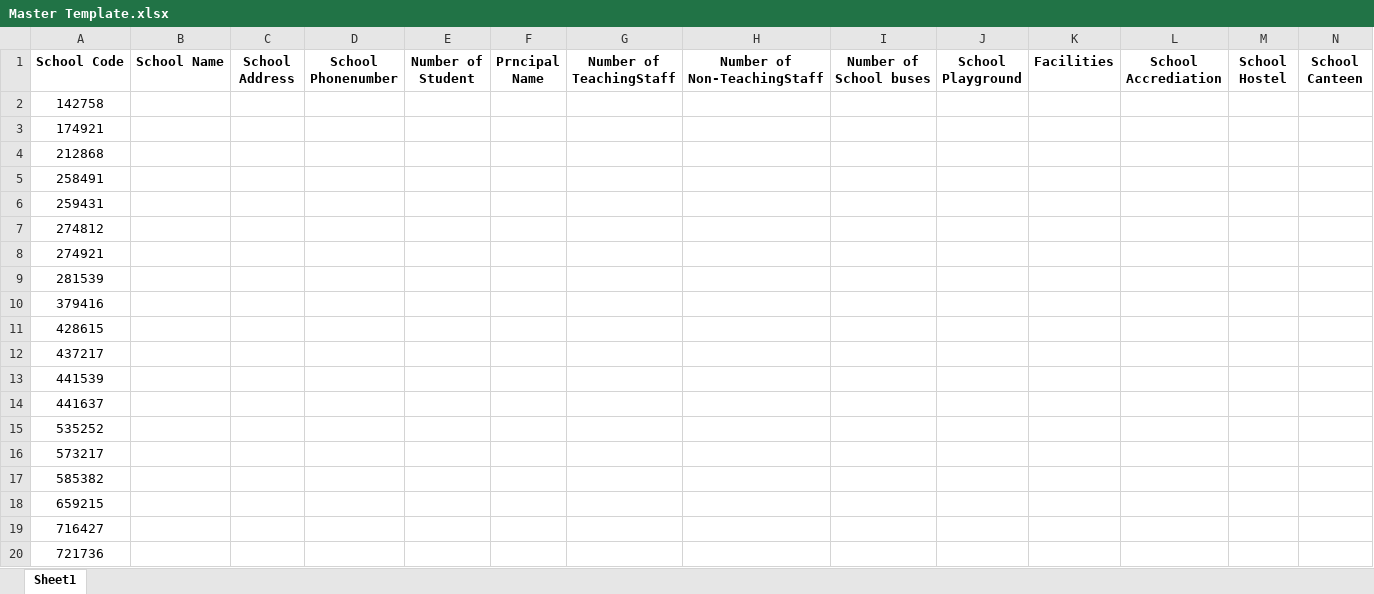
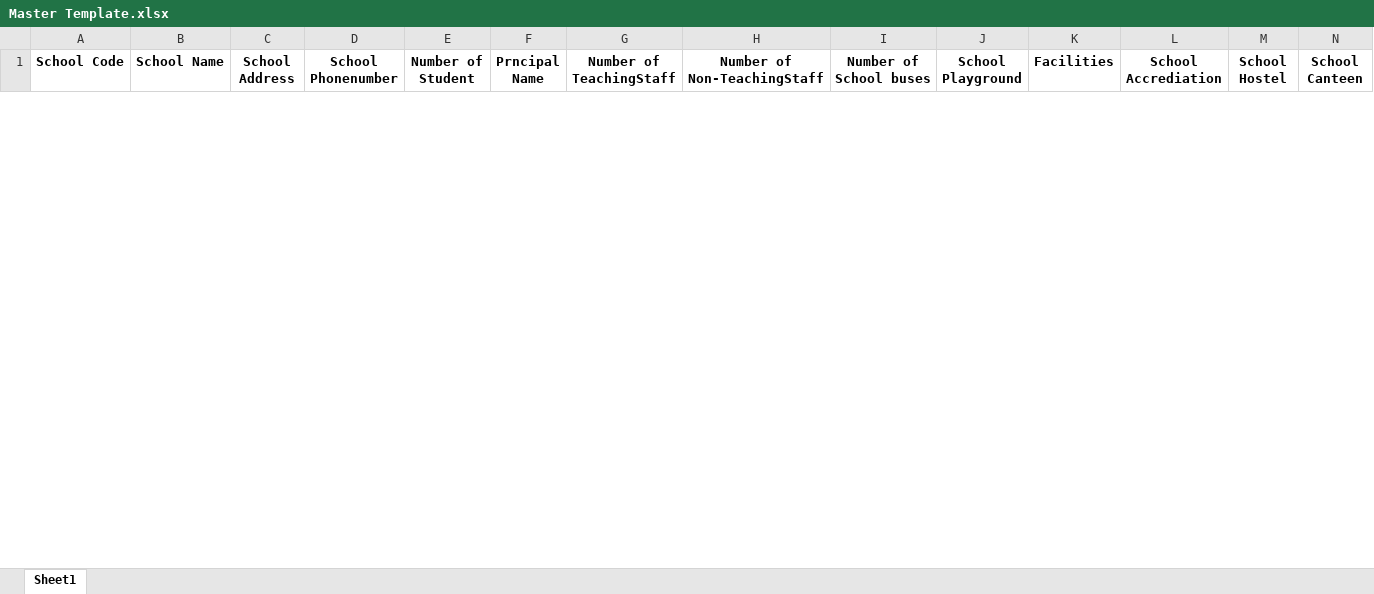
Before and after one commit to Mahimnak/ProperoTasks, an Excel workbook: Task 3 BotsDNA/5-SchoolDatabase/Master Template.xlsx, sheet Sheet1, drawn as a sheet; only a part is shown; values as stored, in another font and other column widths than the file's, no borders; removed rows and columns are numbered as before the commit, all else as after; rows hold the shown columns only; the diff covers the shown part only; the diff names each change by its address in the sheet, - before the commit and + after, or states it on an @@ line.

Commit message:
Task 5 completed BotsDNA

```diff
--- a/Task 3 BotsDNA/5-SchoolDatabase/Master Template.xlsx (sheet Sheet1)
+++ b/Task 3 BotsDNA/5-SchoolDatabase/Master Template.xlsx (sheet Sheet1)
-row 2: 142758
-row 3: 174921
-row 4: 212868
-row 5: 258491
-row 6: 259431
-row 7: 274812
-row 8: 274921
-row 9: 281539
-row 10: 379416
-row 11: 428615
-row 12: 437217
-row 13: 441539
-row 14: 441637
-row 15: 535252
-row 16: 573217
-row 17: 585382
-row 18: 659215
-row 19: 716427
-row 20: 721736
```
Also changed, not shown: 30 added rows and 11 removed rows elsewhere in this sheet, 1 other file.
